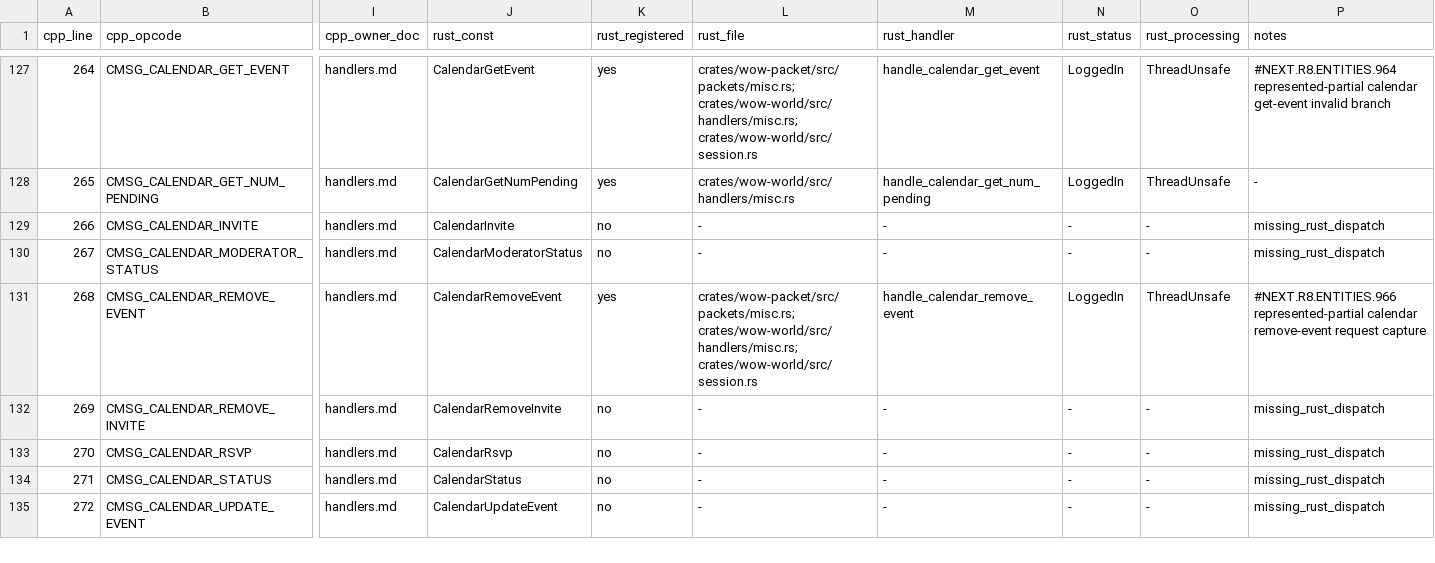
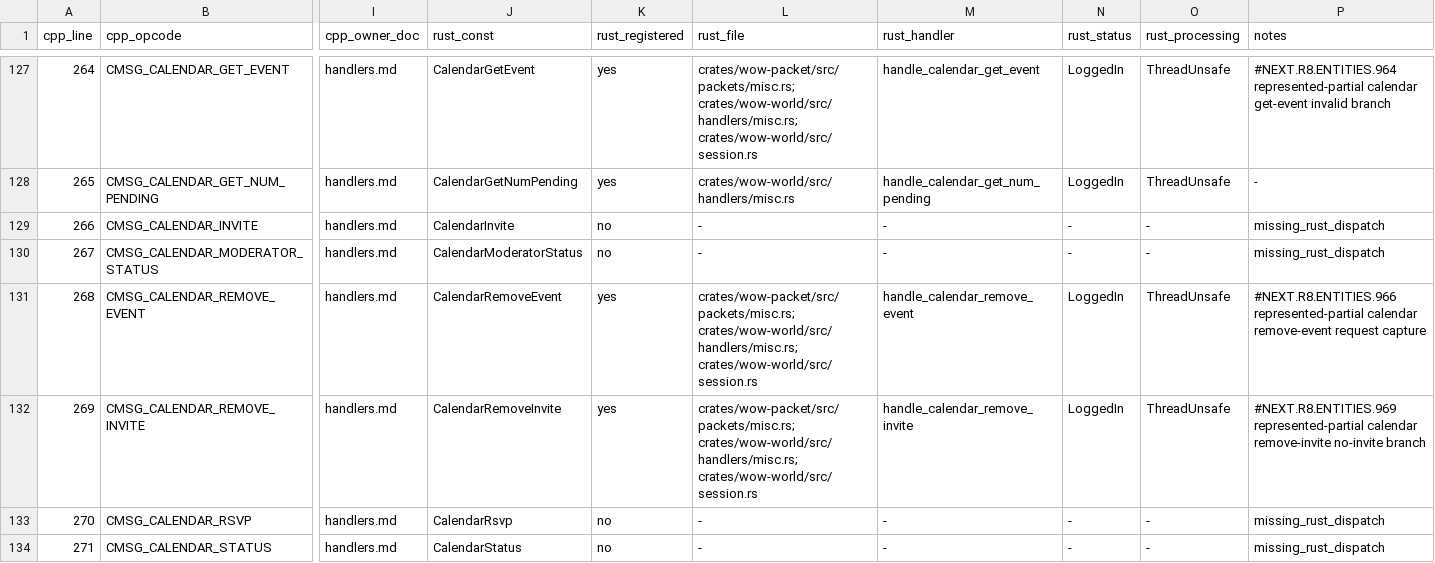
Before and after one commit to alseif0x/rustycore, a TSV file: docs/migration/inventory/cpp-client-handlers.tsv, drawn as a sheet; only a part is shown, gaps mark what is left out; the shorter side is filled out with more unchanged rows; the diff names each change by its address in the sheet, - before the commit and + after, or states it on an @@ line.

Commit message:
Handle represented calendar remove invite

```diff
--- a/docs/migration/inventory/cpp-client-handlers.tsv
+++ b/docs/migration/inventory/cpp-client-handlers.tsv
-K132 (rust_registered): no
+K132 (rust_registered): yes
-L132 (rust_file): -
+L132 (rust_file): crates/wow-packet/src/packets/misc.rs; crates/wow-world/src/handlers/misc.rs; crates/wow-world/src/session.rs
-M132 (rust_handler): -
+M132 (rust_handler): handle_calendar_remove_invite
-N132 (rust_status): -
+N132 (rust_status): LoggedIn
-O132 (rust_processing): -
+O132 (rust_processing): ThreadUnsafe
-P132 (notes): missing_rust_dispatch
+P132 (notes): #NEXT.R8.ENTITIES.969 represented-partial calendar remove-invite no-invite branch
```
Also changed, not shown: docs/migration/inventory/r3-opcodes-registry.tsv, 8 other files.
